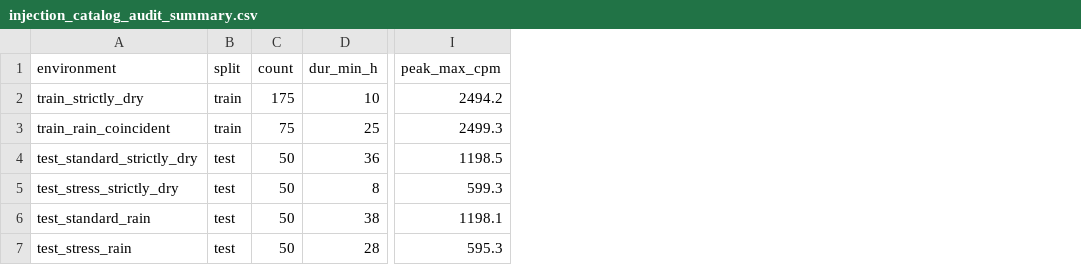
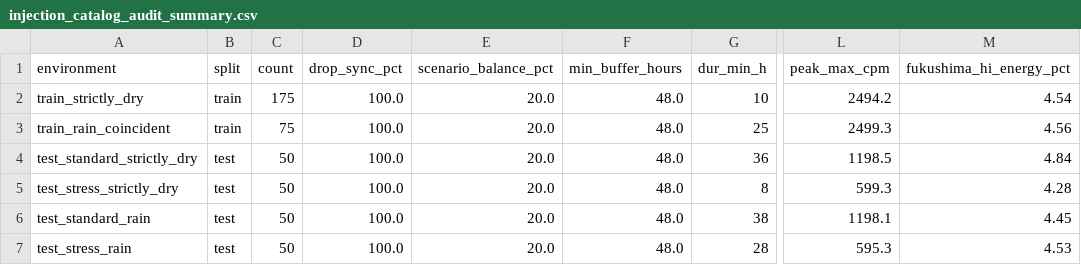
Before and after one commit to uyuku/radnet-anomaly-detection, a CSV file: data/processed/injection_catalog_audit_summary.csv, drawn as a sheet; only a part is shown, gaps mark what is left out; the diff names each change by its address in the sheet, - before the commit and + after, or states it on an @@ line.

```diff
--- a/data/processed/injection_catalog_audit_summary.csv
+++ b/data/processed/injection_catalog_audit_summary.csv
+column D (drop_sync_pct), rows 2-7: all 100.0
+column E (scenario_balance_pct), rows 2-7: all 20.0
+column F (min_buffer_hours), rows 2-7: all 48.0
+column M (fukushima_hi_energy_pct), rows 2-7: 4.54 | 4.56 | 4.84 | 4.28 | 4.45 | 4.53
```
Also changed, not shown: data/processed/rigorous_baseline_continuous_roc.csv, data/processed/rigorous_benchmark_summary.csv, 14 other files.
